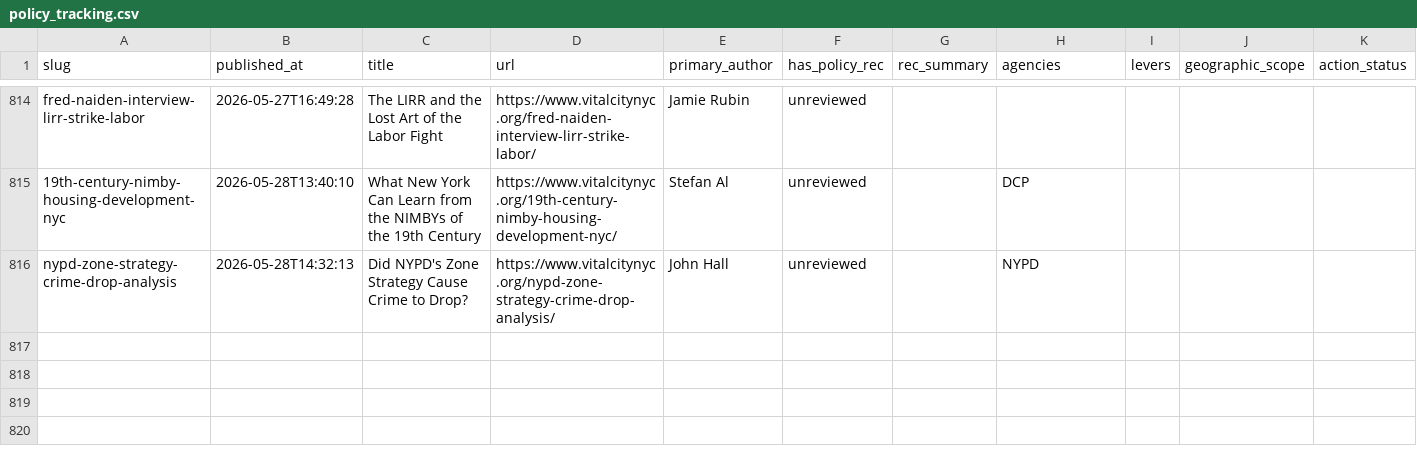
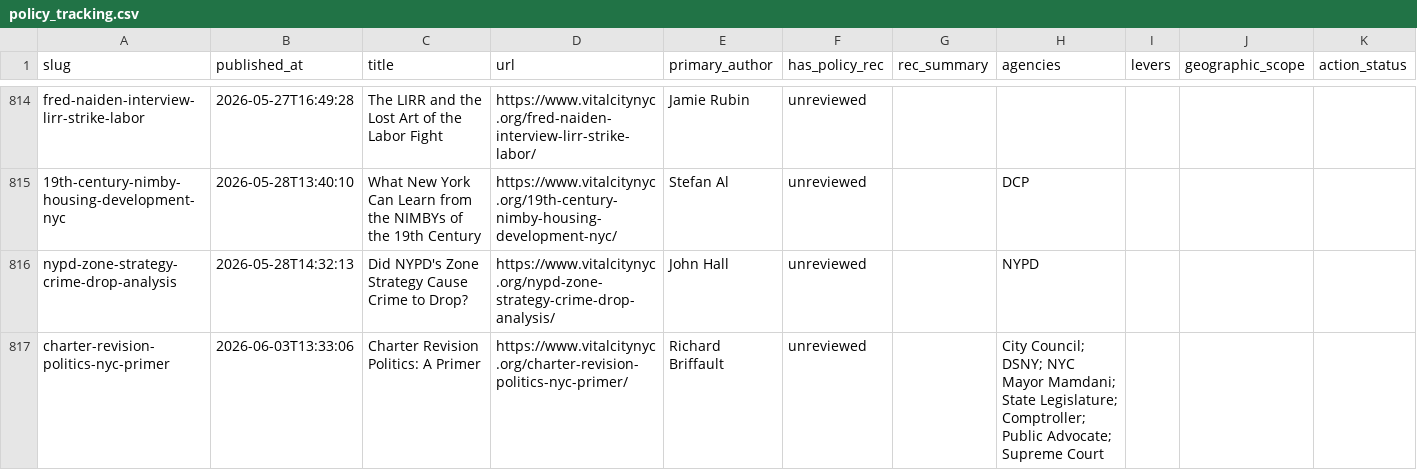
Before and after one commit to tedalcorn/VC-policy-tracker, a CSV file: policy_tracking.csv, drawn as a sheet; only a part is shown, gaps mark what is left out; rows hold the shown columns only; the diff covers the shown part only; the diff names each change by its address in the sheet, - before the commit and + after, or states it on an @@ line.

Commit message:
Auto-update 2026-06-04: fresh Vital City fetch

```diff
--- a/policy_tracking.csv
+++ b/policy_tracking.csv
+row 817: charter-revision-politics-nyc-primer | 2026-06-03T13:33:06 | Charter Revision Politics: A Primer | https://www.vitalcitynyc.org/charter-revision-politics-nyc-primer/ | Richard Briffault | unreviewed |  | City Council; DSNY; NYC Mayor Mamdani; State Legislature; Comptroller; Public Advocate; Supreme Court
```
Also changed, not shown: 3 added rows and 2 edited cells elsewhere in this file, 4 other files.
